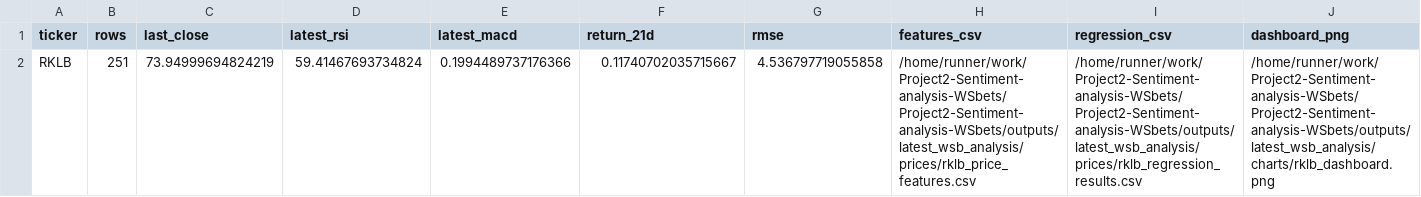
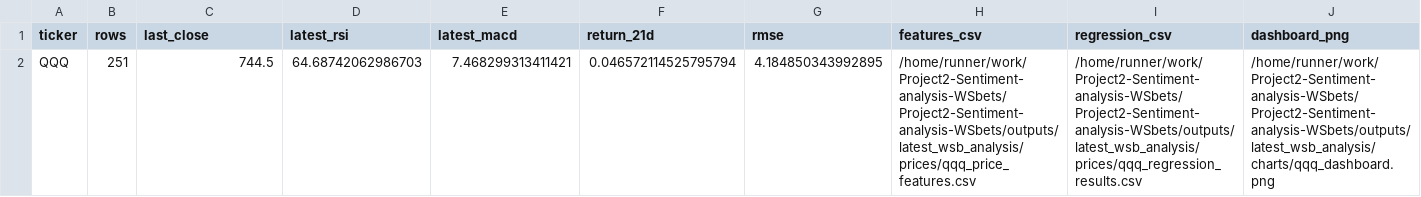
Before and after one commit to Diveride/Project2-Sentiment-analysis-WSbets, a CSV file: outputs/latest_wsb_analysis/financial_metrics_summary.csv, drawn as a sheet; removed rows and columns are numbered as before the commit, all else as after; the diff names each change by its address in the sheet, - before the commit and + after, or states it on an @@ line.

```diff
--- a/outputs/latest_wsb_analysis/financial_metrics_summary.csv
+++ b/outputs/latest_wsb_analysis/financial_metrics_summary.csv
-row 2: RKLB | 251 | 73.94999694824219 | 59.41467693734824 | 0.1994489737176366 | 0.11740702035715667 | 4.536797719055858 | /home/runner/work/Project2-Sentiment-analysis-WSbets/Project2-Sentiment-analysis-WSbets/outputs/latest_wsb_analysis/prices/rklb_price_features.csv | /home/runner/work/Project2-Sentiment-analysis-WSbets/Project2-Sentiment-analysis-WSbets/outputs/latest_wsb_analysis/prices/rklb_regression_results.csv | /home/runner/work/Project2-Sentiment-analysis-WSbets/Project2-Sentiment-analysis-WSbets/outputs/latest_wsb_analysis/charts/rklb_dashboard.png
+row 2: QQQ | 251 | 744.5 | 64.68742062986703 | 7.468299313411421 | 0.046572114525795794 | 4.184850343992895 | /home/runner/work/Project2-Sentiment-analysis-WSbets/Project2-Sentiment-analysis-WSbets/outputs/latest_wsb_analysis/prices/qqq_price_features.csv | /home/runner/work/Project2-Sentiment-analysis-WSbets/Project2-Sentiment-analysis-WSbets/outputs/latest_wsb_analysis/prices/qqq_regression_results.csv | /home/runner/work/Project2-Sentiment-analysis-WSbets/Project2-Sentiment-analysis-WSbets/outputs/latest_wsb_analysis/charts/qqq_dashboard.png
```
Also changed, not shown: outputs/latest_wsb_analysis/latest_wsb_mentions.csv, outputs/latest_wsb_analysis/meta_notebook_ml_df.csv, 43 other files.
